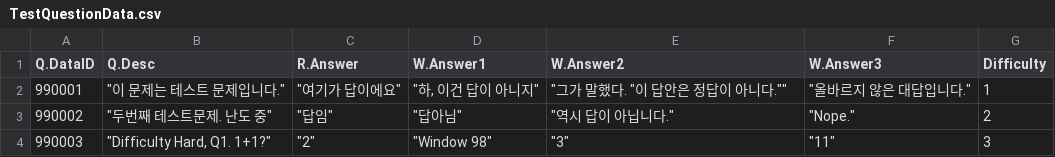
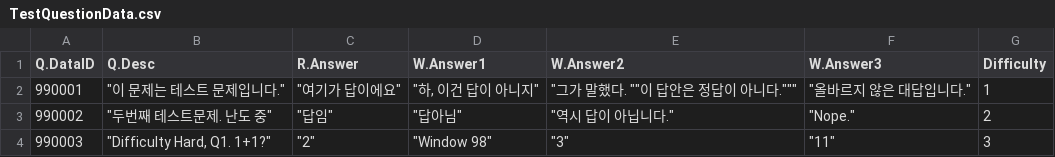
Before and after one commit to KCH-kmu/OOP-Team-Icetea, a CSV file: Team Icetea Final Project/Team Icetea Final Project/TestQuestionData.csv, drawn as a sheet.

Commit message:
csv 일부 수벙

```diff
--- a/Team Icetea Final Project/Team Icetea Final Project/TestQuestionData.csv
+++ b/Team Icetea Final Project/Team Icetea Final Project/TestQuestionData.csv
@@ -1,3 +1,3 @@
 Q.DataID,Q.Desc,R.Answer,W.Answer1,W.Answer2,W.Answer3,Difficulty
-990001,"""이 문제는 테스트 문제입니다.""","""여기가 답이에요""","""하, 이건 답이 아니지""","""그가 말했다. ""이 답안은 정답이 아니다.""""","""올바르지 않은 대답입니다.""",1
+990001,"""이 문제는 테스트 문제입니다.""","""여기가 답이에요""","""하, 이건 답이 아니지""","""그가 말했다. """"이 답안은 정답이 아니다.""""""","""올바르지 않은 대답입니다.""",1
 990002,"""두번째 테스트문제. 난도 중""","""답임""","""답아님""","""역시 답이 아닙니다.""","""Nope.""",2
```
